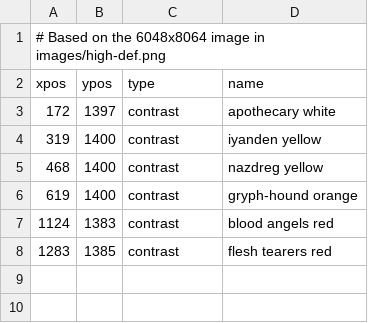
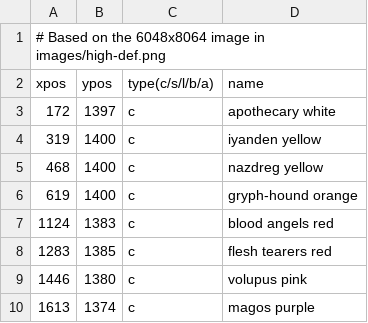
Before and after one commit to andrewrowell/pypaintsearch, a CSV file: data.csv, drawn as a sheet.

Commit message:
Added data.

```diff
--- a/data.csv
+++ b/data.csv
@@ -1,8 +1,10 @@
 # Based on the 6048x8064 image in images/high-def.png
-xpos,ypos,type,name
-172,1397,contrast,apothecary white
-319,1400,contrast,iyanden yellow
-468,1400,contrast,nazdreg yellow
-619,1400,contrast,gryph-hound orange
-1124,1383,contrast,blood angels red
-1283,1385,contrast,flesh tearers red
+xpos,ypos,type(c/s/l/b/a),name
+172,1397,c,apothecary white
+319,1400,c,iyanden yellow
+468,1400,c,nazdreg yellow
+619,1400,c,gryph-hound orange
+1124,1383,c,blood angels red
+1283,1385,c,flesh tearers red
+1446,1380,c,volupus pink
+1613,1374,c,magos purple
```
Also changed, not shown: 1 other file.
